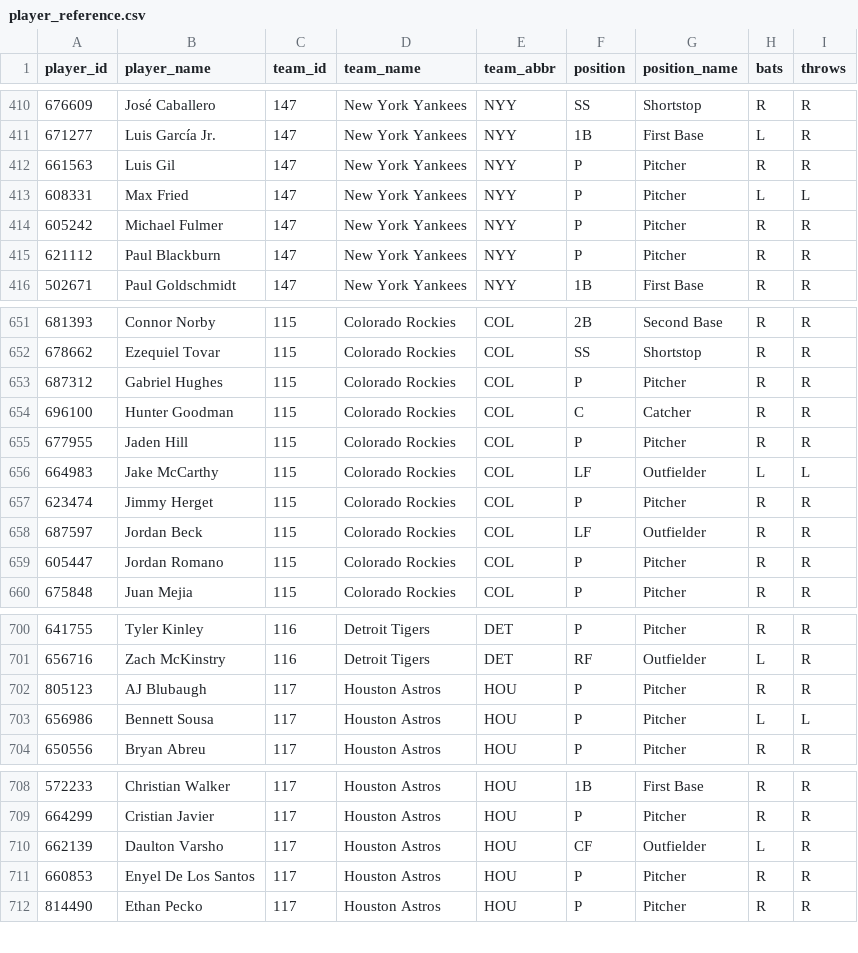
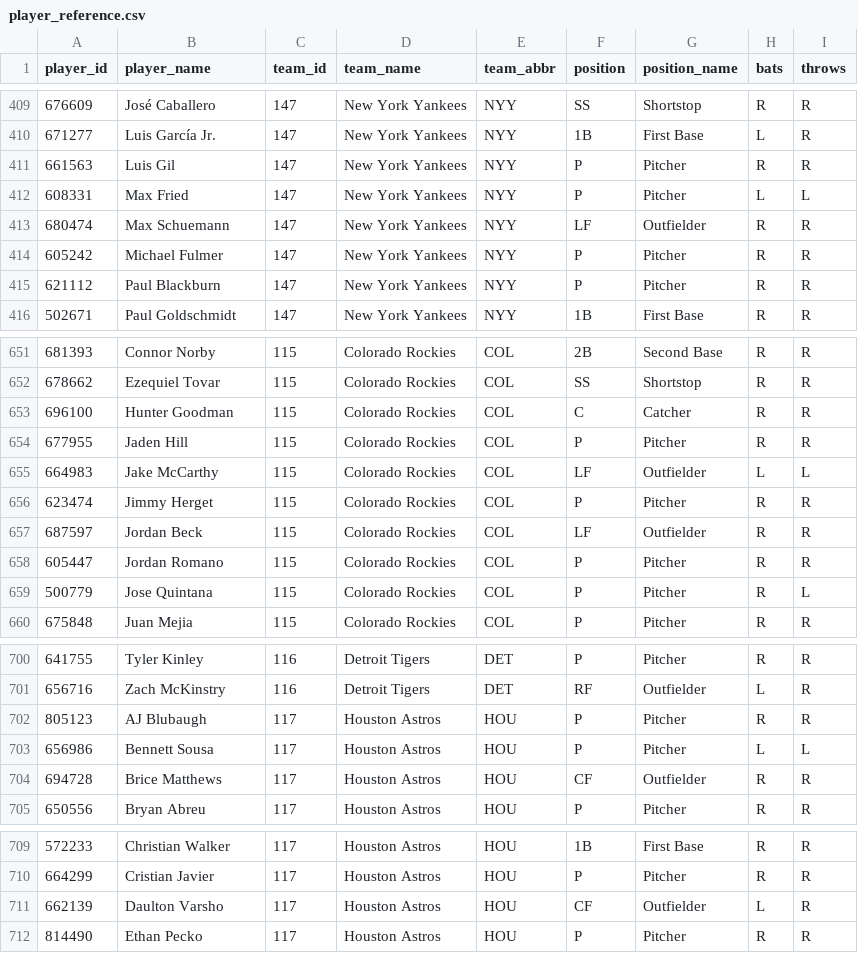
Before and after one commit to dylhauck/alpha-wagerz-model, a CSV file: data/reference/player_reference.csv, drawn as a sheet; only a part is shown, gaps mark what is left out; removed rows and columns are numbered as before the commit, all else as after; the diff covers the shown part only; the diff names each change by its address in the sheet, - before the commit and + after, or states it on an @@ line.

```diff
--- a/data/reference/player_reference.csv
+++ b/data/reference/player_reference.csv
+row 413: 680474 | Max Schuemann | 147 | New York Yankees | NYY | LF | Outfielder | R | R
-row 653: 687312 | Gabriel Hughes | 115 | Colorado Rockies | COL | P | Pitcher | R | R
+row 659: 500779 | Jose Quintana | 115 | Colorado Rockies | COL | P | Pitcher | R | L
+row 704: 694728 | Brice Matthews | 117 | Houston Astros | HOU | CF | Outfielder | R | R
-row 711: 660853 | Enyel De Los Santos | 117 | Houston Astros | HOU | P | Pitcher | R | R
```
Also changed, not shown: 8 added rows, 9 removed rows and 2 edited cells elsewhere in this file, data/processed/slate_summary.csv, 30 other files.
